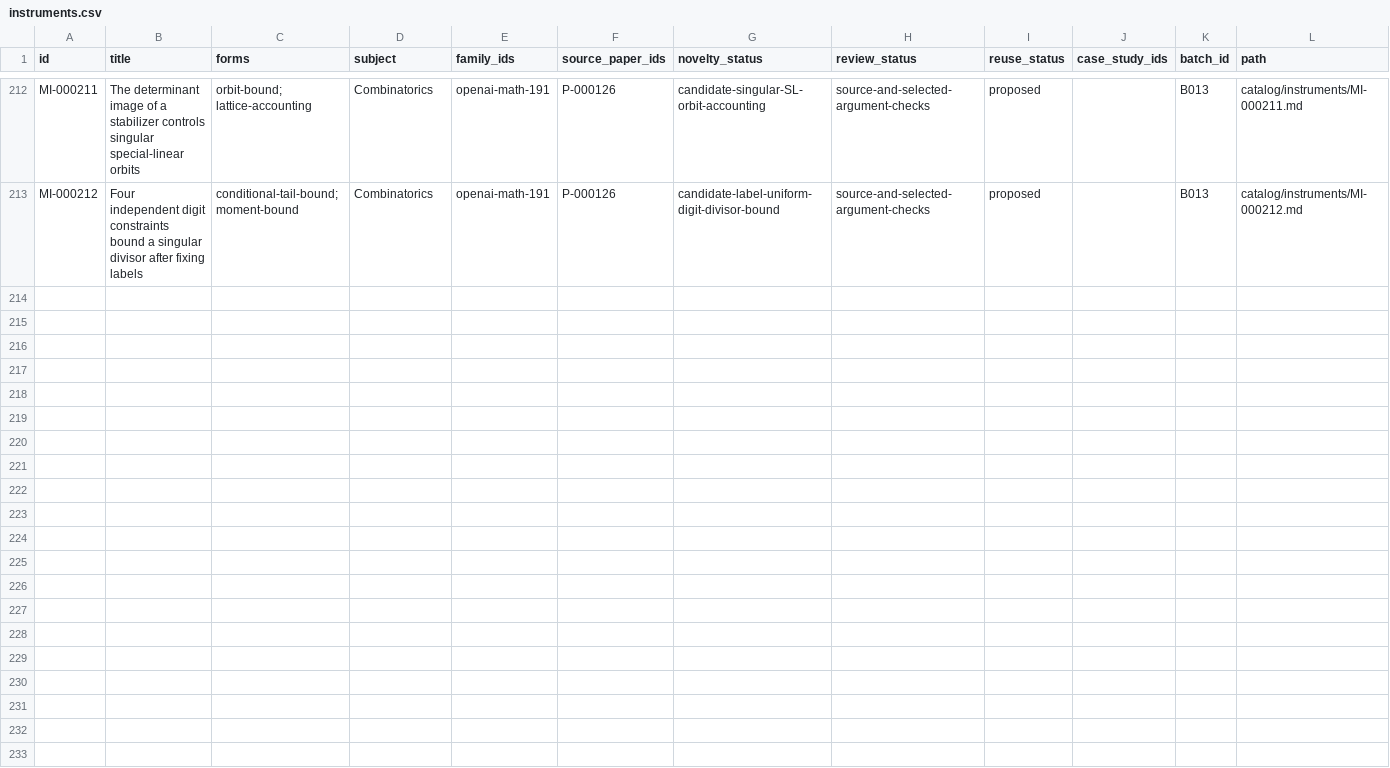
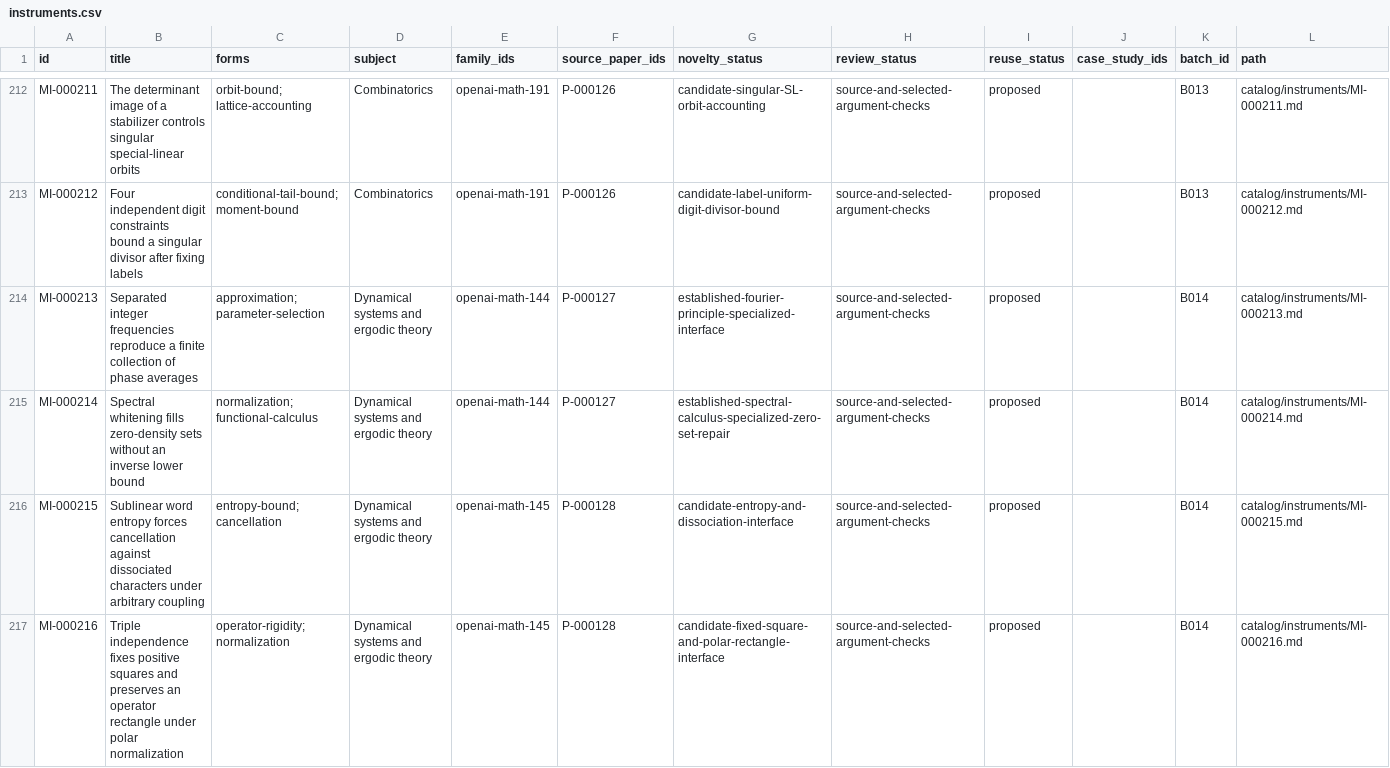
Before and after one commit to yxie2/math-instruments, a CSV file: exports/instruments.csv, drawn as a sheet; only a part is shown, gaps mark what is left out; the diff covers the shown part only.

Commit message:
Add B014 spectral and conditional entropy instruments (#14)

```diff
--- a/exports/instruments.csv
+++ b/exports/instruments.csv
@@ -213 +213,5 @@ MI-000211,The determinant image of a stabilizer controls singular special-linear
 MI-000212,Four independent digit constraints bound a singular divisor after fixing labels,conditional-tail-bound; moment-bound,Combinatorics,openai-math-191,P-000126,candidate-label-uniform-digit-divisor-bound,source-and-selected-argument-checks,proposed,,B013,catalog/instruments/MI-000212.md
+MI-000213,Separated integer frequencies reproduce a finite collection of phase averages,approximation; parameter-selection,Dynamical systems and ergodic theory,openai-math-144,P-000127,established-fourier-principle-specialized-interface,source-and-selected-argument-checks,proposed,,B014,catalog/instruments/MI-000213.md
+MI-000214,Spectral whitening fills zero-density sets without an inverse lower bound,normalization; functional-calculus,Dynamical systems and ergodic theory,openai-math-144,P-000127,established-spectral-calculus-specialized-zero-set-repair,source-and-selected-argument-checks,proposed,,B014,catalog/instruments/MI-000214.md
+MI-000215,Sublinear word entropy forces cancellation against dissociated characters under arbitrary coupling,entropy-bound; cancellation,Dynamical systems and ergodic theory,openai-math-145,P-000128,candidate-entropy-and-dissociation-interface,source-and-selected-argument-checks,proposed,,B014,catalog/instruments/MI-000215.md
+MI-000216,Triple independence fixes positive squares and preserves an operator rectangle under polar normalization,operator-rigidity; normalization,Dynamical systems and ergodic theory,openai-math-145,P-000128,candidate-fixed-square-and-polar-rectangle-interface,source-and-selected-argument-checks,proposed,,B014,catalog/instruments/MI-000216.md
```
Also changed, not shown: 4 added rows elsewhere in this file, exports/families.csv, exports/papers.csv, 32 other files.
